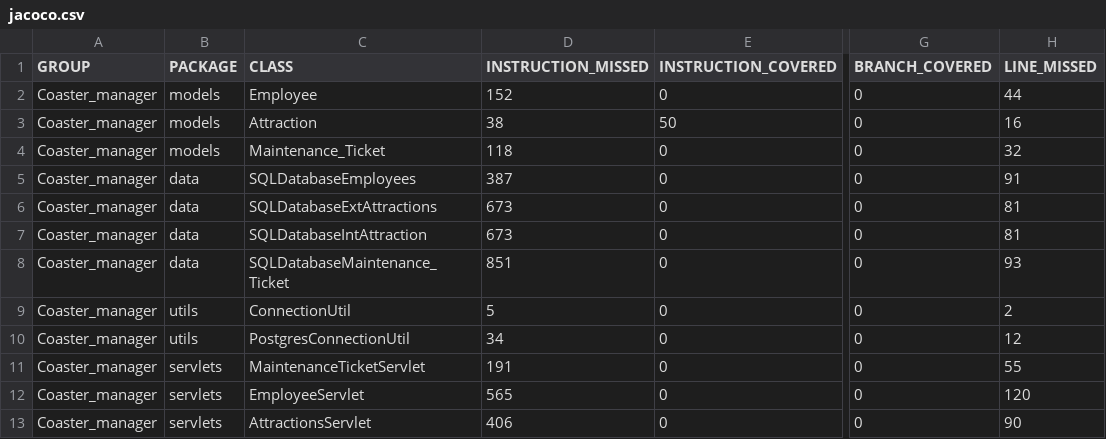
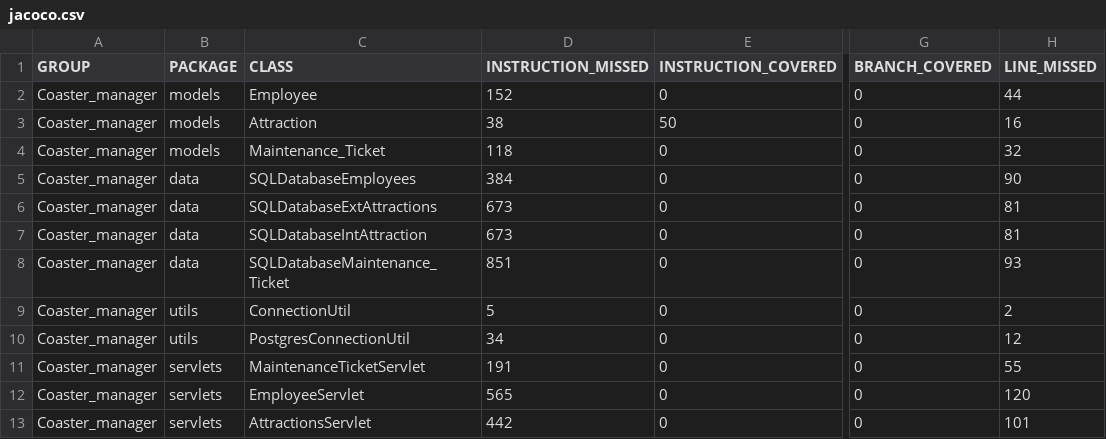
Before and after one commit to dlbroadwa/NewRevatureRepo, a CSV file: Coaster_manager/target/site/jacoco/jacoco.csv, drawn as a sheet; only a part is shown, gaps mark what is left out; the diff names each change by its address in the sheet, - before the commit and + after, or states it on an @@ line.

```diff
--- a/Coaster_manager/target/site/jacoco/jacoco.csv
+++ b/Coaster_manager/target/site/jacoco/jacoco.csv
-D5 (INSTRUCTION_MISSED): 387
+D5 (INSTRUCTION_MISSED): 384
-H5 (LINE_MISSED): 91
+H5 (LINE_MISSED): 90
-D13 (INSTRUCTION_MISSED): 406
+D13 (INSTRUCTION_MISSED): 442
-H13 (LINE_MISSED): 90
+H13 (LINE_MISSED): 101
```
Also changed, not shown: 21 other files.
